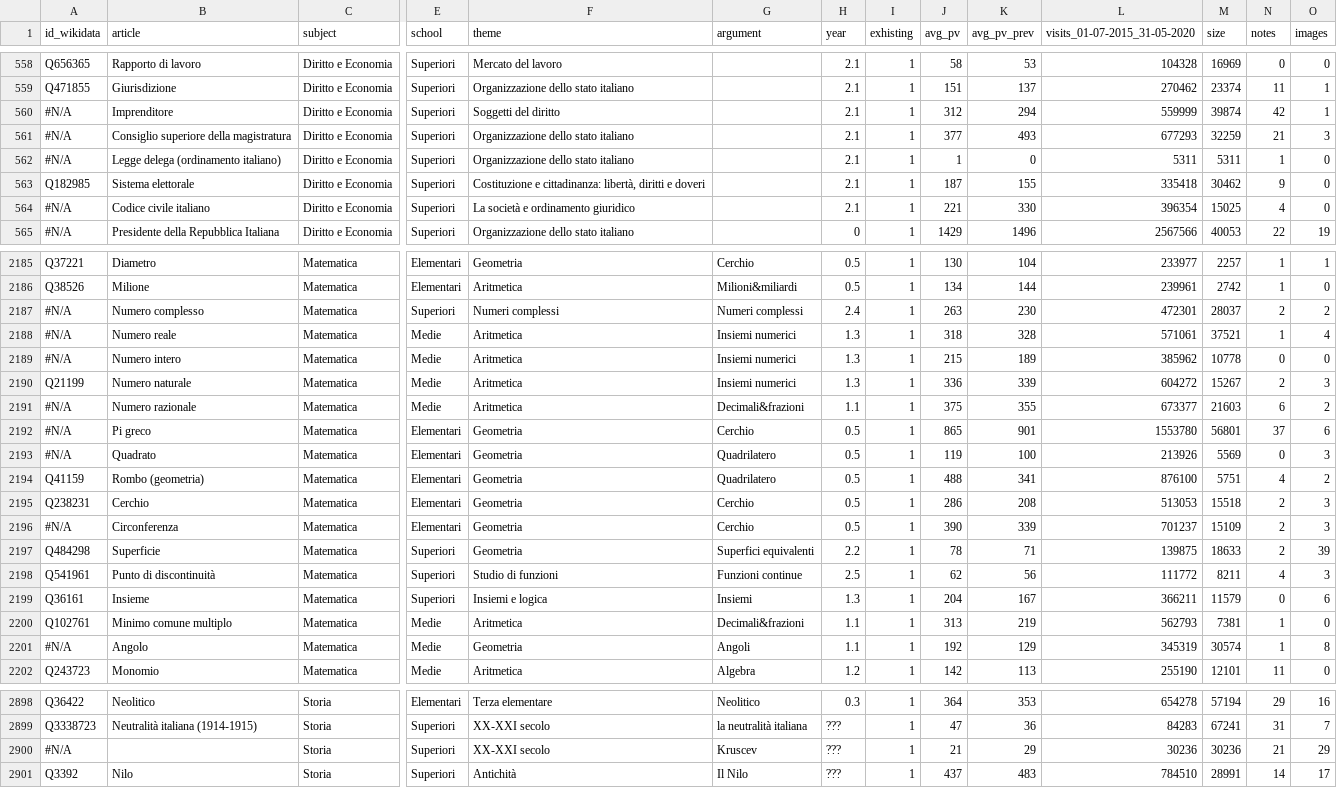
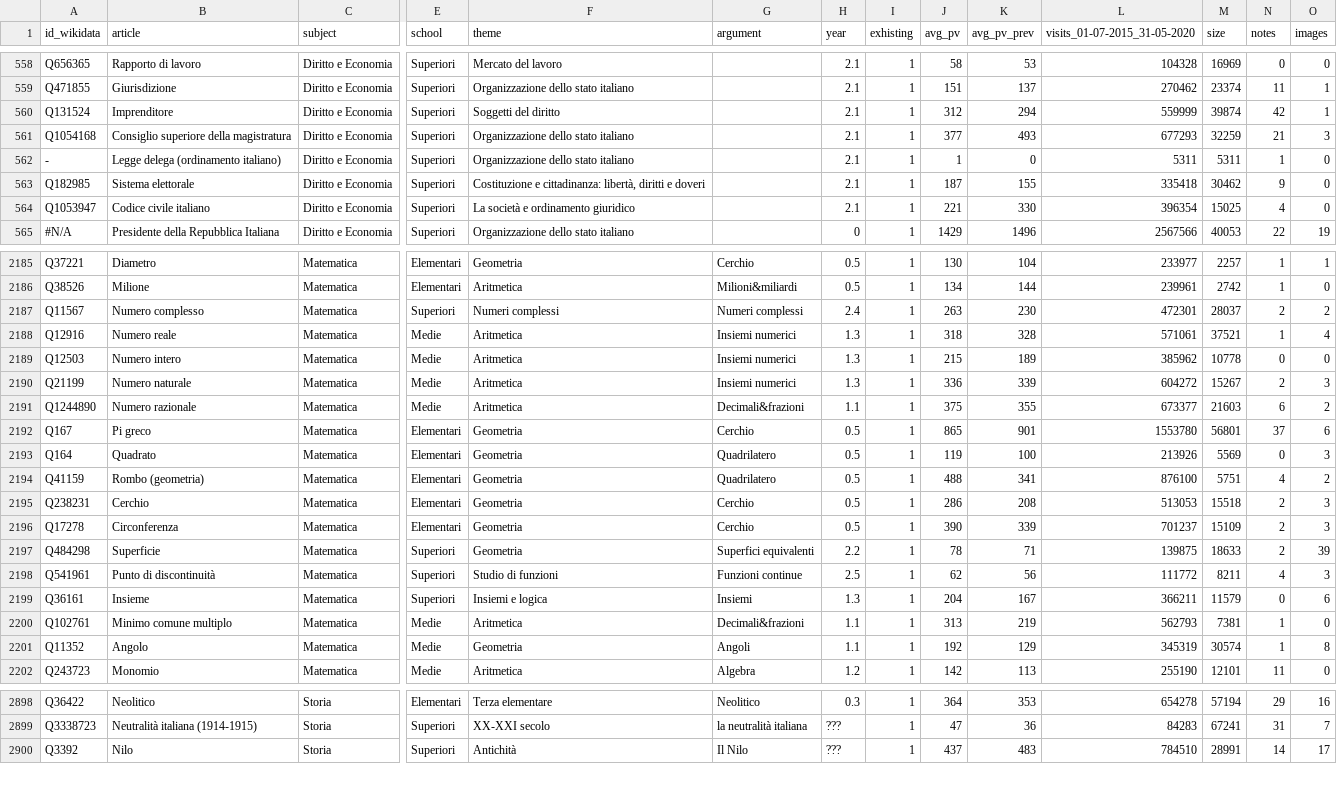
Before and after one commit to giovannipro/giovannipro.github.io, a TSV file: wikipedia-scuola-italiana/assets/data/voci_2020.tsv, drawn as a sheet; only a part is shown, gaps mark what is left out; rows hold the shown columns only; the diff covers the shown part only; the diff names each change by its address in the sheet, - before the commit and + after, or states it on an @@ line.

```diff
--- a/wikipedia-scuola-italiana/assets/data/voci_2020.tsv
+++ b/wikipedia-scuola-italiana/assets/data/voci_2020.tsv
-A560 (id_wikidata): #N/A
+A560 (id_wikidata): Q131524
-A561 (id_wikidata): #N/A
+A561 (id_wikidata): Q1054168
-A562 (id_wikidata): #N/A
+A562 (id_wikidata): -
-A564 (id_wikidata): #N/A
+A564 (id_wikidata): Q1053947
-A2187 (id_wikidata): #N/A
+A2187 (id_wikidata): Q11567
-A2188 (id_wikidata): #N/A
+A2188 (id_wikidata): Q12916
-A2189 (id_wikidata): #N/A
+A2189 (id_wikidata): Q12503
-A2191 (id_wikidata): #N/A
+A2191 (id_wikidata): Q1244890
-A2192 (id_wikidata): #N/A
+A2192 (id_wikidata): Q167
-A2193 (id_wikidata): #N/A
+A2193 (id_wikidata): Q164
-A2196 (id_wikidata): #N/A
+A2196 (id_wikidata): Q17278
-A2201 (id_wikidata): #N/A
+A2201 (id_wikidata): Q11352
-row 2900: #N/A |  | Storia | Superiori | XX-XXI secolo | Kruscev | ??? | 1 | 21 | 29 | 30236 | 30236 | 21 | 29
```
Also changed, not shown: 76 edited cells elsewhere in this file, wikipedia-scuola-italiana/assets/data/voci_2021.tsv.
